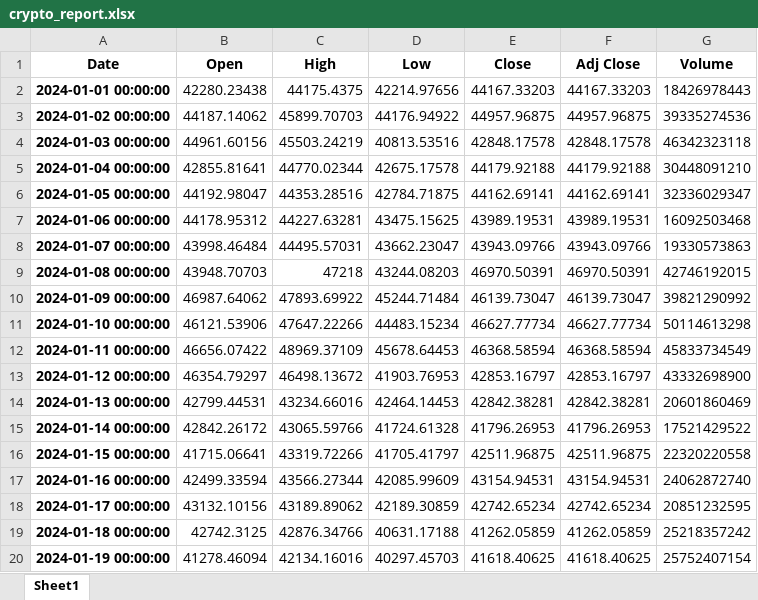
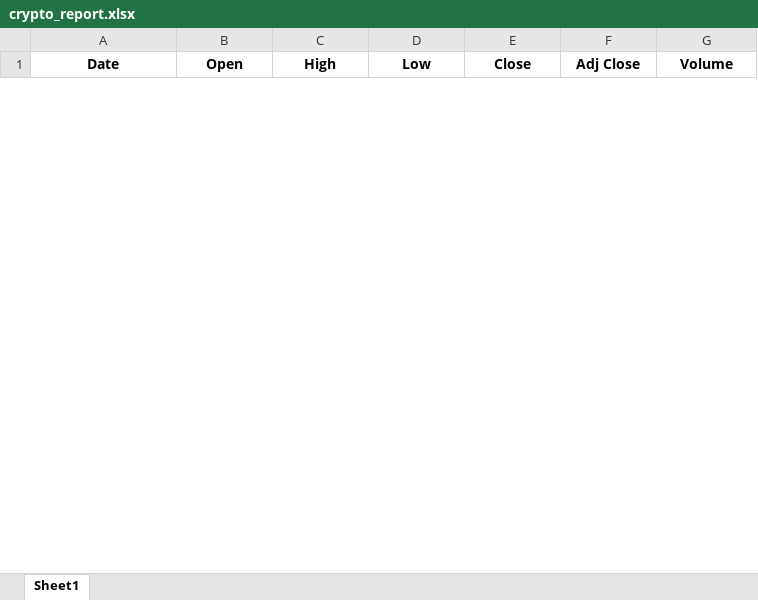
Before and after one commit to d0meq/cryptoApp, an Excel workbook: ports/crypto_report.xlsx, sheet Sheet1, drawn as a sheet; only a part is shown; values as stored, in another font and other column widths than the file's, no borders; charts and pictures not drawn; removed rows and columns are numbered as before the commit, all else as after; the diff covers the shown part only; the diff names each change by its address in the sheet, - before the commit and + after, or states it on an @@ line.

```diff
--- a/ports/crypto_report.xlsx (sheet Sheet1)
+++ b/ports/crypto_report.xlsx (sheet Sheet1)
-row 2: 2024-01-01 00:00:00 | 42280.23438 | 44175.4375 | 42214.97656 | 44167.33203 | 44167.33203 | 18426978443
-row 3: 2024-01-02 00:00:00 | 44187.14062 | 45899.70703 | 44176.94922 | 44957.96875 | 44957.96875 | 39335274536
-row 4: 2024-01-03 00:00:00 | 44961.60156 | 45503.24219 | 40813.53516 | 42848.17578 | 42848.17578 | 46342323118
-row 5: 2024-01-04 00:00:00 | 42855.81641 | 44770.02344 | 42675.17578 | 44179.92188 | 44179.92188 | 30448091210
-row 6: 2024-01-05 00:00:00 | 44192.98047 | 44353.28516 | 42784.71875 | 44162.69141 | 44162.69141 | 32336029347
-row 7: 2024-01-06 00:00:00 | 44178.95312 | 44227.63281 | 43475.15625 | 43989.19531 | 43989.19531 | 16092503468
-row 8: 2024-01-07 00:00:00 | 43998.46484 | 44495.57031 | 43662.23047 | 43943.09766 | 43943.09766 | 19330573863
-row 9: 2024-01-08 00:00:00 | 43948.70703 | 47218 | 43244.08203 | 46970.50391 | 46970.50391 | 42746192015
-row 10: 2024-01-09 00:00:00 | 46987.64062 | 47893.69922 | 45244.71484 | 46139.73047 | 46139.73047 | 39821290992
-row 11: 2024-01-10 00:00:00 | 46121.53906 | 47647.22266 | 44483.15234 | 46627.77734 | 46627.77734 | 50114613298
-row 12: 2024-01-11 00:00:00 | 46656.07422 | 48969.37109 | 45678.64453 | 46368.58594 | 46368.58594 | 45833734549
-row 13: 2024-01-12 00:00:00 | 46354.79297 | 46498.13672 | 41903.76953 | 42853.16797 | 42853.16797 | 43332698900
-row 14: 2024-01-13 00:00:00 | 42799.44531 | 43234.66016 | 42464.14453 | 42842.38281 | 42842.38281 | 20601860469
-row 15: 2024-01-14 00:00:00 | 42842.26172 | 43065.59766 | 41724.61328 | 41796.26953 | 41796.26953 | 17521429522
-row 16: 2024-01-15 00:00:00 | 41715.06641 | 43319.72266 | 41705.41797 | 42511.96875 | 42511.96875 | 22320220558
-row 17: 2024-01-16 00:00:00 | 42499.33594 | 43566.27344 | 42085.99609 | 43154.94531 | 43154.94531 | 24062872740
-row 18: 2024-01-17 00:00:00 | 43132.10156 | 43189.89062 | 42189.30859 | 42742.65234 | 42742.65234 | 20851232595
-row 19: 2024-01-18 00:00:00 | 42742.3125 | 42876.34766 | 40631.17188 | 41262.05859 | 41262.05859 | 25218357242
-row 20: 2024-01-19 00:00:00 | 41278.46094 | 42134.16016 | 40297.45703 | 41618.40625 | 41618.40625 | 25752407154
```
Also changed, not shown: 11 added rows and 163 removed rows elsewhere in this sheet, charts or pictures, 1 other file.
